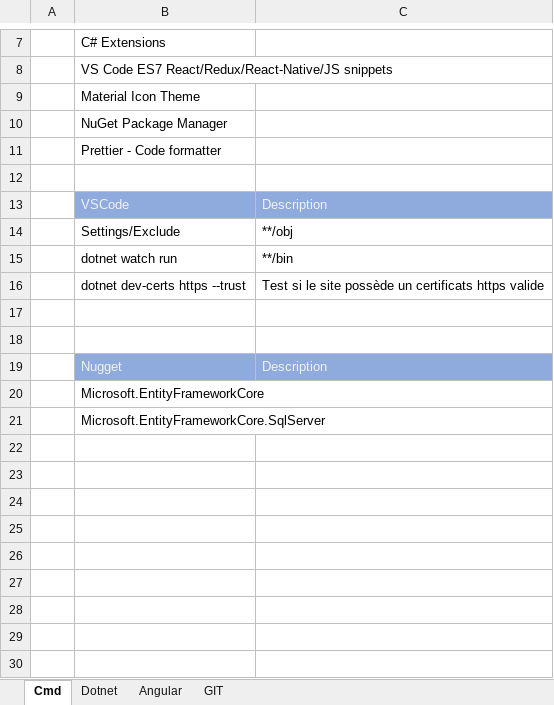
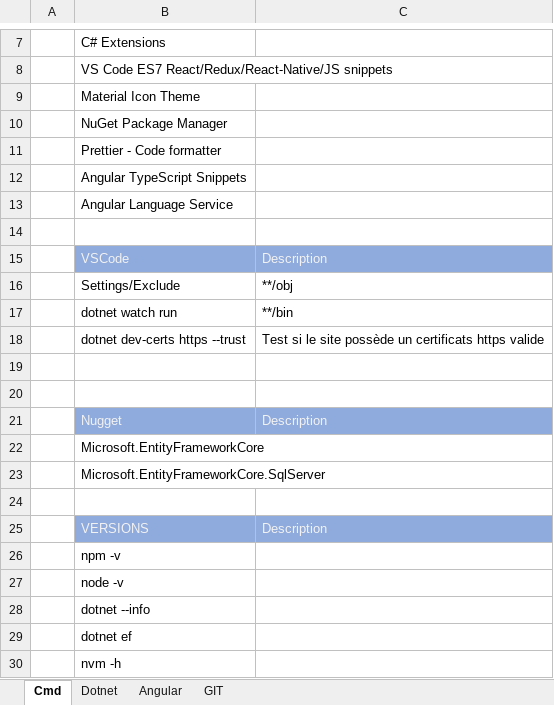
Before and after one commit to Noburo-59/Tracker, an Excel workbook: Angular Tips.xlsx, sheet Cmd, drawn as a sheet; only a part is shown, gaps mark what is left out; values as stored, in another font and other column widths than the file's, no borders; the diff names each change by its address in the sheet, - before the commit and + after, or states it on an @@ line.

```diff
--- a/Angular Tips.xlsx (sheet Cmd)
+++ b/Angular Tips.xlsx (sheet Cmd)
+row 12:  | Angular TypeScript Snippets
+row 13:  | Angular Language Service
+row 24: (empty)
+row 25:  | VERSIONS | Description
+row 26:  | npm -v
+row 27:  | node -v
+row 28:  | dotnet --info
+row 29:  | dotnet ef
+row 30:  | nvm -h
```
Also changed, not shown: sheet Angular, sheet GIT, 44 other files.
